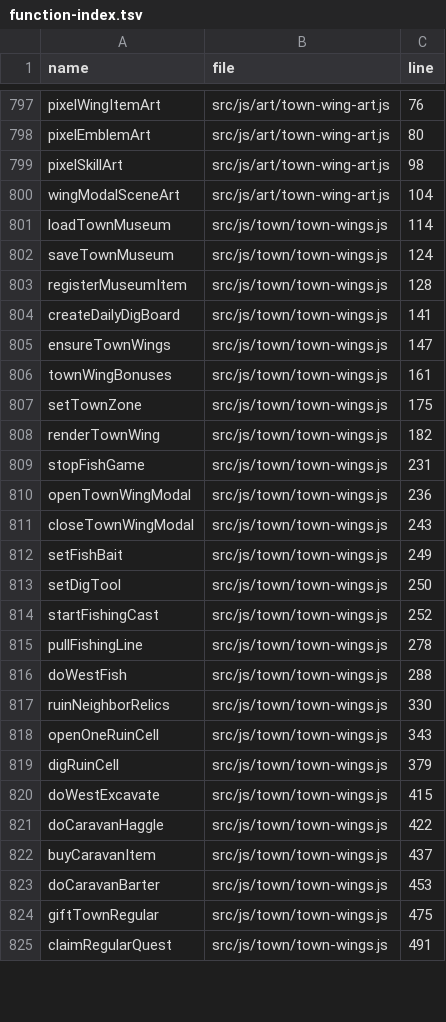
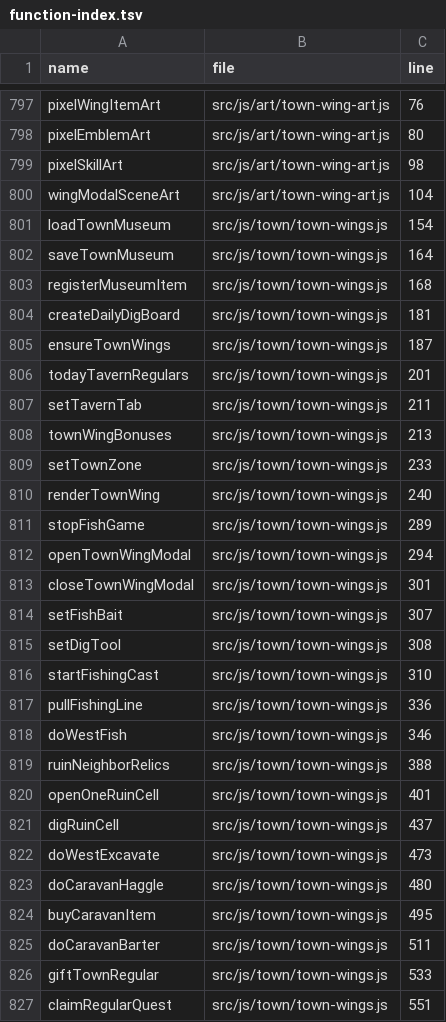
Before and after one commit to LiChiaHans/Forge-Game, a TSV file: docs/function-index.tsv, drawn as a sheet; only a part is shown, gaps mark what is left out; the diff covers the shown part only.

Commit message:
Unify West/East/Center seasonal Day/Night art style, expand tavern to all 16 rotating regulars, and strictly enforce once-per-day gifting

```diff
--- a/docs/function-index.tsv
+++ b/docs/function-index.tsv
@@ -800,26 +800,28 @@ pixelSkillArt	src/js/art/town-wing-art.js	98
 wingModalSceneArt	src/js/art/town-wing-art.js	104
-loadTownMuseum	src/js/town/town-wings.js	114
-saveTownMuseum	src/js/town/town-wings.js	124
-registerMuseumItem	src/js/town/town-wings.js	128
-createDailyDigBoard	src/js/town/town-wings.js	141
-ensureTownWings	src/js/town/town-wings.js	147
-townWingBonuses	src/js/town/town-wings.js	161
-setTownZone	src/js/town/town-wings.js	175
-renderTownWing	src/js/town/town-wings.js	182
-stopFishGame	src/js/town/town-wings.js	231
-openTownWingModal	src/js/town/town-wings.js	236
-closeTownWingModal	src/js/town/town-wings.js	243
-setFishBait	src/js/town/town-wings.js	249
-setDigTool	src/js/town/town-wings.js	250
-startFishingCast	src/js/town/town-wings.js	252
-pullFishingLine	src/js/town/town-wings.js	278
-doWestFish	src/js/town/town-wings.js	288
-ruinNeighborRelics	src/js/town/town-wings.js	330
-openOneRuinCell	src/js/town/town-wings.js	343
-digRuinCell	src/js/town/town-wings.js	379
-doWestExcavate	src/js/town/town-wings.js	415
-doCaravanHaggle	src/js/town/town-wings.js	422
-buyCaravanItem	src/js/town/town-wings.js	437
-doCaravanBarter	src/js/town/town-wings.js	453
-giftTownRegular	src/js/town/town-wings.js	475
-claimRegularQuest	src/js/town/town-wings.js	491
+loadTownMuseum	src/js/town/town-wings.js	154
+saveTownMuseum	src/js/town/town-wings.js	164
+registerMuseumItem	src/js/town/town-wings.js	168
+createDailyDigBoard	src/js/town/town-wings.js	181
+ensureTownWings	src/js/town/town-wings.js	187
+todayTavernRegulars	src/js/town/town-wings.js	201
+setTavernTab	src/js/town/town-wings.js	211
+townWingBonuses	src/js/town/town-wings.js	213
+setTownZone	src/js/town/town-wings.js	233
+renderTownWing	src/js/town/town-wings.js	240
+stopFishGame	src/js/town/town-wings.js	289
+openTownWingModal	src/js/town/town-wings.js	294
+closeTownWingModal	src/js/town/town-wings.js	301
+setFishBait	src/js/town/town-wings.js	307
+setDigTool	src/js/town/town-wings.js	308
+startFishingCast	src/js/town/town-wings.js	310
+pullFishingLine	src/js/town/town-wings.js	336
+doWestFish	src/js/town/town-wings.js	346
+ruinNeighborRelics	src/js/town/town-wings.js	388
+openOneRuinCell	src/js/town/town-wings.js	401
+digRuinCell	src/js/town/town-wings.js	437
+doWestExcavate	src/js/town/town-wings.js	473
+doCaravanHaggle	src/js/town/town-wings.js	480
+buyCaravanItem	src/js/town/town-wings.js	495
+doCaravanBarter	src/js/town/town-wings.js	511
+giftTownRegular	src/js/town/town-wings.js	533
+claimRegularQuest	src/js/town/town-wings.js	551
```
Also changed, not shown: 4 edited cells elsewhere in this file, 38 other files.
